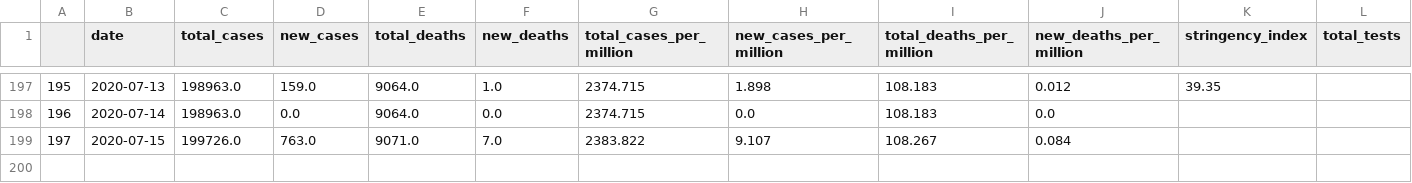
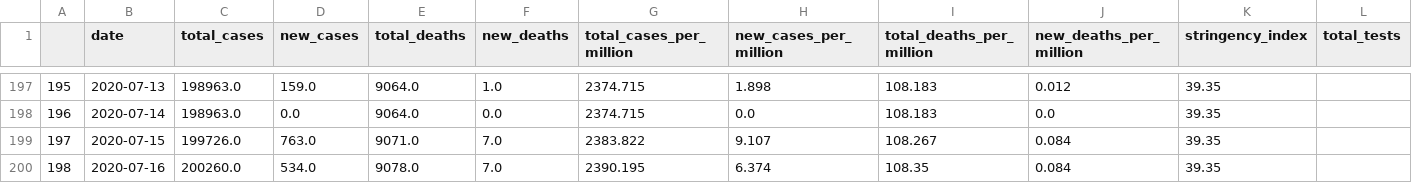
Before and after one commit to TechPiranja/Corona_Studienarbeit, a CSV file: test.csv (was notebooks/test.csv), drawn as a sheet; only a part is shown, gaps mark what is left out; rows hold the shown columns only; the diff covers the shown part only; the diff names each change by its address in the sheet, - before the commit and + after, or states it on an @@ line.

```diff
--- a/notebooks/test.csv
+++ b/test.csv
-K198:K199 (stringency_index): (empty)
+K198:K199 (stringency_index): 39.35
+row 200: 198 | 2020-07-16 | 200260.0 | 534.0 | 9078.0 | 7.0 | 2390.195 | 6.374 | 108.35 | 0.084 | 39.35
```
Also changed, not shown: 39 edited cells elsewhere in this file, 6 other files.
